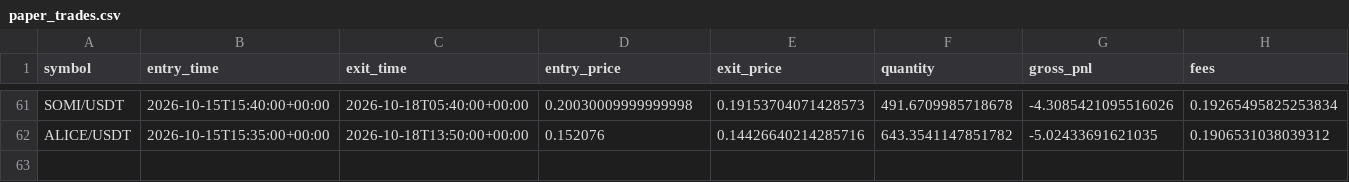
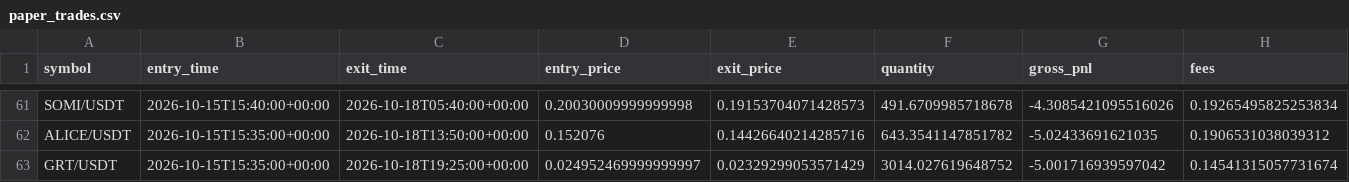
Before and after one commit to Sdka21/fvg-paper-bot, a CSV file: reports/paper_trades.csv, drawn as a sheet; only a part is shown, gaps mark what is left out; rows hold the shown columns only; the diff names each change by its address in the sheet, - before the commit and + after, or states it on an @@ line.

```diff
--- a/reports/paper_trades.csv
+++ b/reports/paper_trades.csv
+row 63: GRT/USDT | 2026-10-15T15:35:00+00:00 | 2026-10-18T19:25:00+00:00 | 0.024952469999999997 | 0.02329299053571429 | 3014.027619648752 | -5.001716939597042 | 0.14541315057731674
```
Also changed, not shown: reports/paper_equity.csv, reports/scalp_equity.csv, 3 other files.
